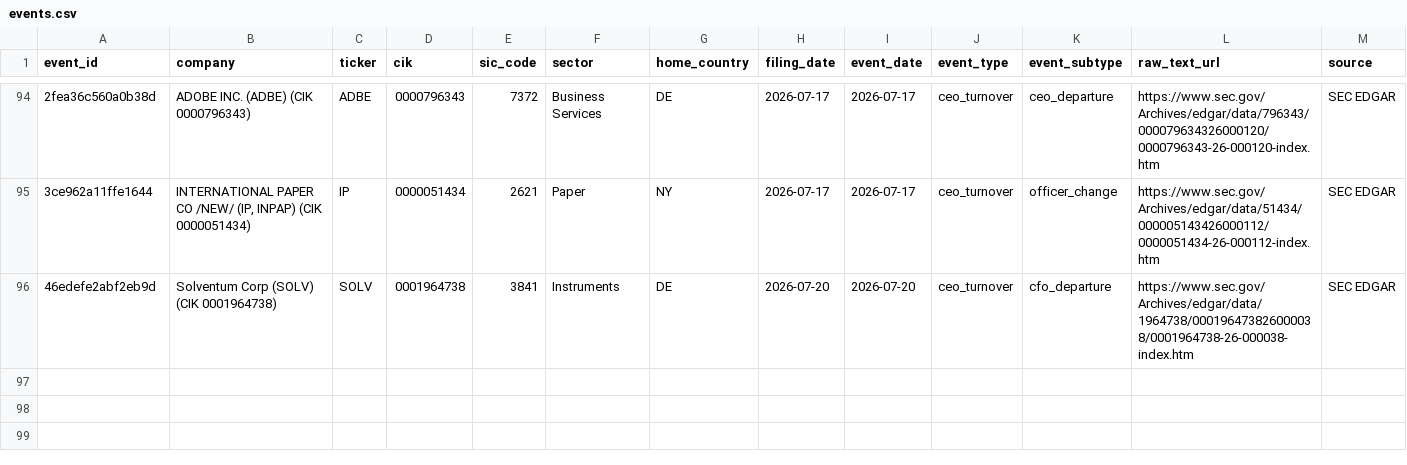
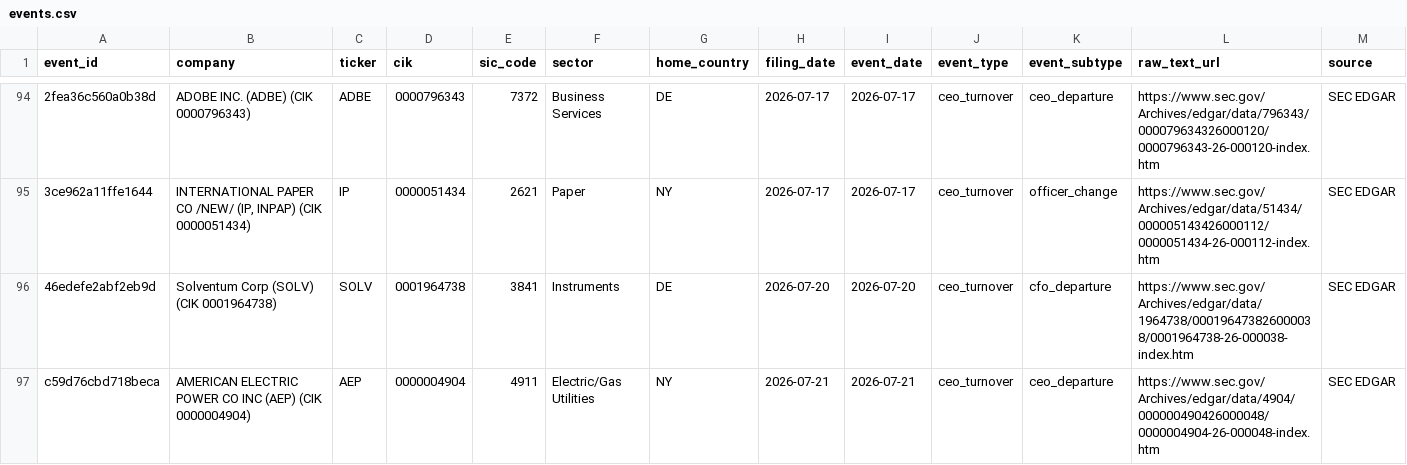
Before and after one commit to Arthurliangli/strategic-event-tracker, a CSV file: data/events/events.csv, drawn as a sheet; only a part is shown, gaps mark what is left out; rows hold the shown columns only; the diff names each change by its address in the sheet, - before the commit and + after, or states it on an @@ line.

Commit message:
predict: 2026-07-21 13:56 UTC — auto-update events & predictions

```diff
--- a/data/events/events.csv
+++ b/data/events/events.csv
+row 97: c59d76cbd718beca | AMERICAN ELECTRIC POWER CO INC (AEP) (CIK 0000004904) | AEP | 0000004904 | 4911 | Electric/Gas Utilities | NY | 2026-07-21 | 2026-07-21 | ceo_turnover | ceo_departure | https://www.sec.gov/Archives/edgar/data/4904/000000490426000048/0000004904-26-000048-index.htm | SEC EDGAR
```
Also changed, not shown: data/predictions/predictions.csv.
